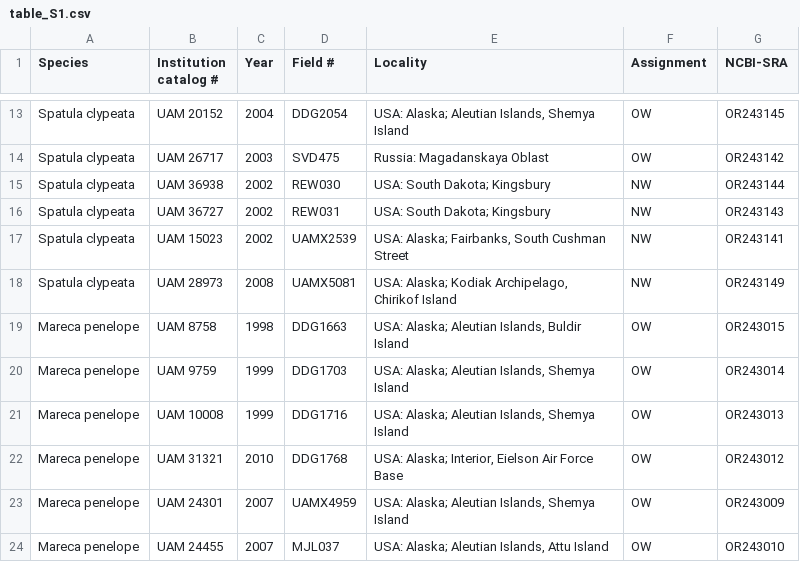
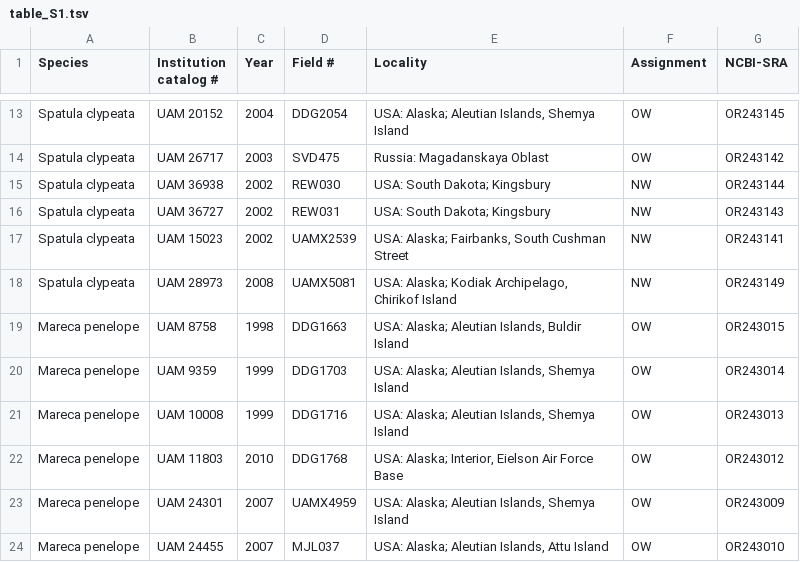
Before and after one commit to BirdmanRidesAgain/beringia_mtDNA, a TSV file: table_S1.tsv (was table_S1.csv), drawn as a sheet; only a part is shown, gaps mark what is left out.

```diff
--- a/table_S1.csv
+++ b/table_S1.tsv
@@ -19,5 +19,5 @@ Spatula clypeata	UAM 28973	2008	UAMX5081	USA: Alaska; Kodiak Archipelago, Chirik
 Mareca penelope	UAM 8758	1998	DDG1663	USA: Alaska; Aleutian Islands, Buldir  Island	OW	OR243015
-Mareca penelope	UAM 9759	1999	DDG1703	USA: Alaska; Aleutian Islands, Shemya Island	OW	OR243014
+Mareca penelope	UAM 9359	1999	DDG1703	USA: Alaska; Aleutian Islands, Shemya Island	OW	OR243014
 Mareca penelope	UAM 10008	1999	DDG1716	USA: Alaska; Aleutian Islands, Shemya Island	OW	OR243013
-Mareca penelope	UAM 31321	2010	DDG1768	USA: Alaska; Interior, Eielson Air Force Base	OW	OR243012
+Mareca penelope	UAM 11803	2010	DDG1768	USA: Alaska; Interior, Eielson Air Force Base	OW	OR243012
 Mareca penelope	UAM 24301	2007	UAMX4959	USA: Alaska; Aleutian Islands, Shemya Island	OW	OR243009
```
Also changed, not shown: 6 other files.
